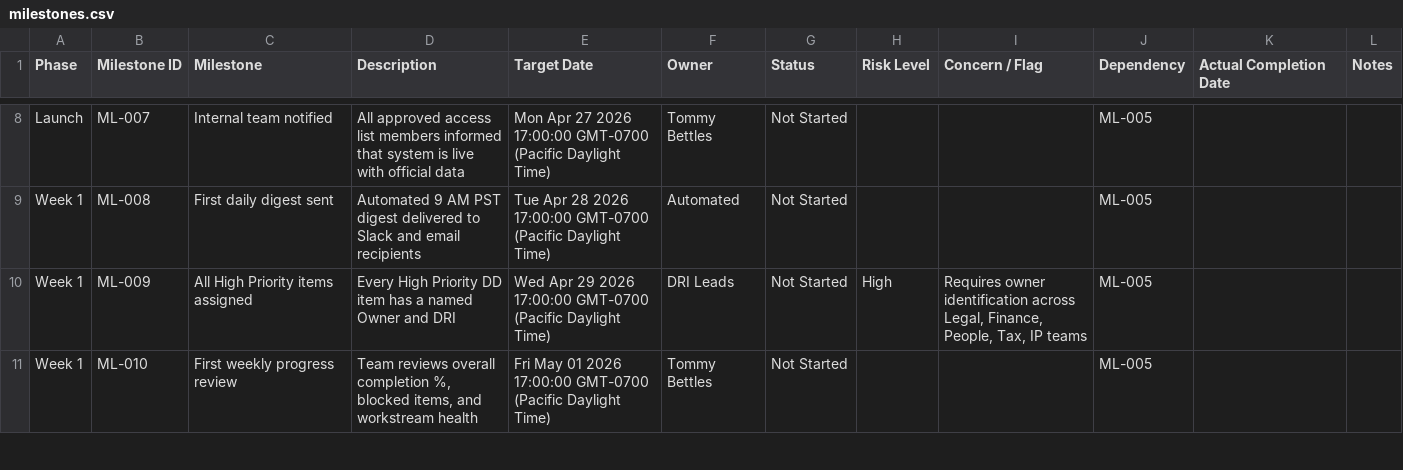
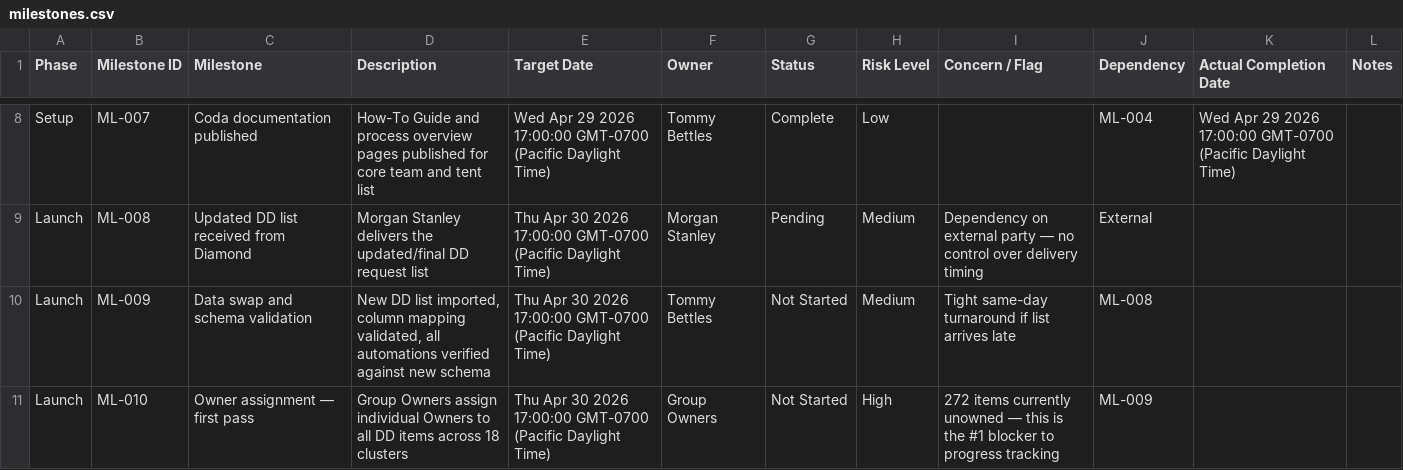
Before and after one commit to tbettles-code/integra-dd-data, a CSV file: data/milestones.csv, drawn as a sheet; only a part is shown, gaps mark what is left out; the diff covers the shown part only; the diff names each change by its address in the sheet, - before the commit and + after, or states it on an @@ line.

Commit message:
Update DD external view — 2026-05-01T01:33:03.066Z

```diff
--- a/data/milestones.csv
+++ b/data/milestones.csv
-A8 (Phase): Launch
+A8 (Phase): Setup
-C8 (Milestone): Internal team notified
+C8 (Milestone): Coda documentation published
-D8 (Description): All approved access list members informed that system is live with official data
+D8 (Description): How-To Guide and process overview pages published for core team and tent list
-E8 (Target Date): Mon Apr 27 2026 17:00:00…
+E8 (Target Date): Wed Apr 29 2026 17:00:00…
-G8 (Status): Not Started
+G8 (Status): Complete
-H8 (Risk Level): (empty)
+H8 (Risk Level): Low
-J8 (Dependency): ML-005
+J8 (Dependency): ML-004
-K8 (Actual Completion Date): (empty)
+K8 (Actual Completion Date): Wed Apr 29 2026 17:00:00 GMT-0700 (Pacific Daylight Time)
-A9:A11 (Phase): Week 1
+A9:A11 (Phase): Launch
-C9 (Milestone): First daily digest sent
+C9 (Milestone): Updated DD list received from Diamond
-D9 (Description): Automated 9 AM PST digest delivered to Slack and email recipients
+D9 (Description): Morgan Stanley delivers the updated/final DD request list
-E9 (Target Date): Tue Apr 28 2026 17:00:00…
+E9 (Target Date): Thu Apr 30 2026 17:00:00…
-F9 (Owner): Automated
+F9 (Owner): Morgan Stanley
-G9 (Status): Not Started
+G9 (Status): Pending
-H9 (Risk Level): (empty)
+H9 (Risk Level): Medium
-I9 (Concern / Flag): (empty)
+I9 (Concern / Flag): Dependency on external party — no control over delivery timing
-J9 (Dependency): ML-005
+J9 (Dependency): External
-C10 (Milestone): All High Priority items assigned
+C10 (Milestone): Data swap and schema validation
-D10 (Description): Every High Priority DD item has a named Owner and DRI
+D10 (Description): New DD list imported, column mapping validated, all automations verified against new schema
-E10 (Target Date): Wed Apr 29 2026 17:00:00…
+E10 (Target Date): Thu Apr 30 2026 17:00:00…
-F10 (Owner): DRI Leads
+F10 (Owner): Tommy Bettles
-H10 (Risk Level): High
+H10 (Risk Level): Medium
-I10 (Concern / Flag): Requires owner identification across Legal, Finance, People, Tax, IP teams
+I10 (Concern / Flag): Tight same-day turnaround if list arrives late
-J10 (Dependency): ML-005
+J10 (Dependency): ML-008
-C11 (Milestone): First weekly progress review
+C11 (Milestone): Owner assignment — first pass
-D11 (Description): Team reviews overall completion %, blocked items, and workstream health
+D11 (Description): Group Owners assign individual Owners to all DD items across 18 clusters
-E11 (Target Date): Fri May 01 2026 17:00:00…
+E11 (Target Date): Thu Apr 30 2026 17:00:00…
-F11 (Owner): Tommy Bettles
+F11 (Owner): Group Owners
-H11 (Risk Level): (empty)
+H11 (Risk Level): High
-I11 (Concern / Flag): (empty)
+I11 (Concern / Flag): 272 items currently unowned — this is the #1 blocker to progress tracking
-J11 (Dependency): ML-005
+J11 (Dependency): ML-009
```
Also changed, not shown: 8 added rows and 88 edited cells elsewhere in this file.
